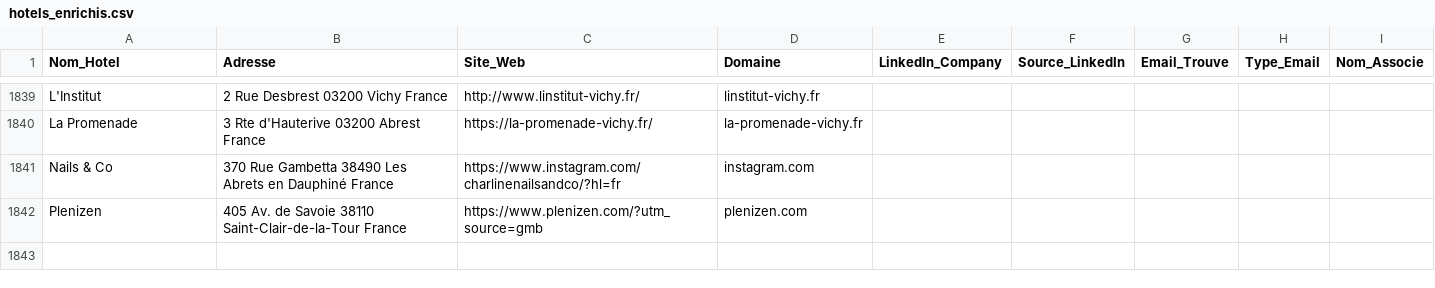
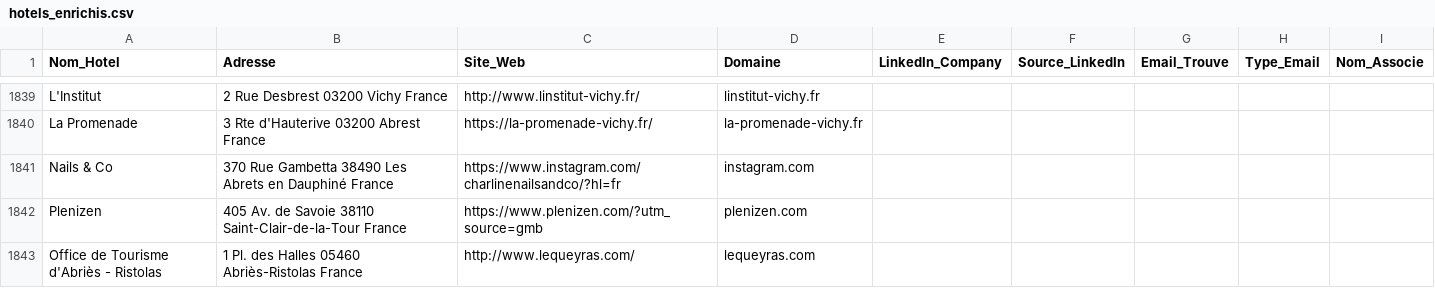
Before and after one commit to tsimokaza01-source/URL-4, a CSV file: hotels_enrichis.csv, drawn as a sheet; only a part is shown, gaps mark what is left out.

```diff
--- a/hotels_enrichis.csv
+++ b/hotels_enrichis.csv
@@ -1842 +1842,2 @@ Nails & Co,370 Rue Gambetta 38490 Les Abrets en Dauphiné France,https://www.ins
 Plenizen,405 Av. de Savoie 38110 Saint-Clair-de-la-Tour France,https://www.plenizen.com/?utm_source=gmb,plenizen.com,,,,,
+Office de Tourisme d'Abriès - Ristolas,1 Pl. des Halles 05460 Abriès-Ristolas France,http://www.lequeyras.com/,lequeyras.com,,,,,
```
Also changed, not shown: liste_hotels.csv.
